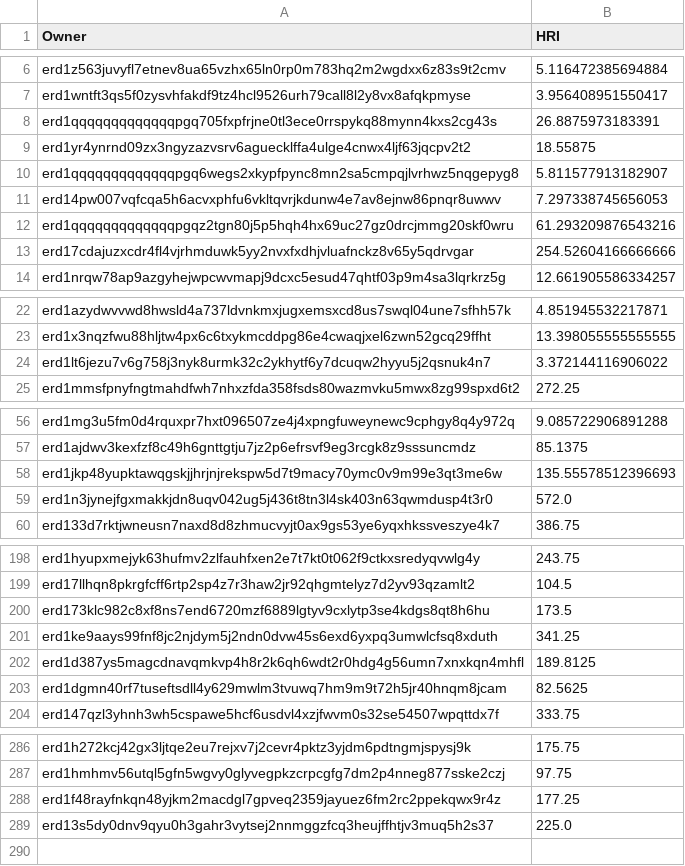
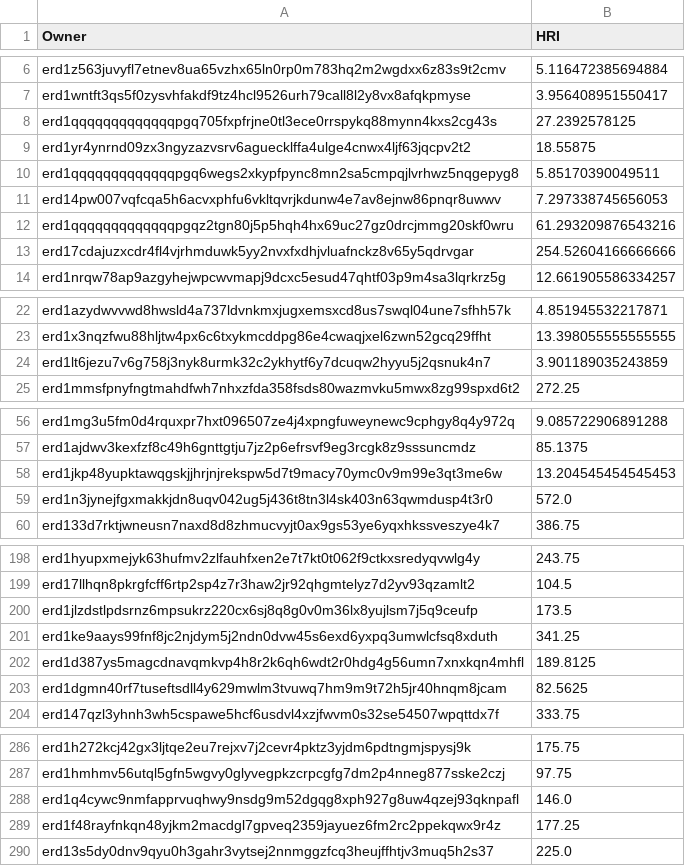
Before and after one commit to jacksmedia/hriapp, a CSV file: HolderHRI.csv, drawn as a sheet; only a part is shown, gaps mark what is left out; the diff covers the shown part only.

```diff
--- a/HolderHRI.csv
+++ b/HolderHRI.csv
@@ -7,5 +7,5 @@ erd1z563juvyfl7etnev8ua65vzhx65ln0rp0m783hq2m2wgdxx6z83s9t2cmv,5.116472385694884
 erd1wntft3qs5f0zysvhfakdf9tz4hcl9526urh79call8l2y8vx8afqkpmyse,3.956408951550417
-erd1qqqqqqqqqqqqqpgq705fxpfrjne0tl3ece0rrspykq88mynn4kxs2cg43s,26.8875973183391
+erd1qqqqqqqqqqqqqpgq705fxpfrjne0tl3ece0rrspykq88mynn4kxs2cg43s,27.2392578125
 erd1yr4ynrnd09zx3ngyzazvsrv6aguecklffa4ulge4cnwx4ljf63jqcpv2t2,18.55875
-erd1qqqqqqqqqqqqqpgq6wegs2xkypfpync8mn2sa5cmpqjlvrhwz5nqgepyg8,5.811577913182907
+erd1qqqqqqqqqqqqqpgq6wegs2xkypfpync8mn2sa5cmpqjlvrhwz5nqgepyg8,5.85170390049511
 erd14pw007vqfcqa5h6acvxphfu6vkltqvrjkdunw4e7av8ejnw86pnqr8uwwv,7.297338745656053
@@ -23,3 +23,3 @@ erd1azydwvvwd8hwsld4a737ldvnkmxjugxemsxcd8us7swql04une7sfhh57k,4.851945532217871
 erd1x3nqzfwu88hljtw4px6c6txykmcddpg86e4cwaqjxel6zwn52gcq29ffht,13.398055555555555
-erd1lt6jezu7v6g758j3nyk8urmk32c2ykhytf6y7dcuqw2hyyu5j2qsnuk4n7,3.372144116906022
+erd1lt6jezu7v6g758j3nyk8urmk32c2ykhytf6y7dcuqw2hyyu5j2qsnuk4n7,3.901189035243859
 erd1mmsfpnyfngtmahdfwh7nhxzfda358fsds80wazmvku5mwx8zg99spxd6t2,272.25
@@ -57,3 +57,3 @@ erd1mg3u5fm0d4rquxpr7hxt096507ze4j4xpngfuweynewc9cphgy8q4y972q,9.085722906891288
 erd1ajdwv3kexfzf8c49h6gnttgtju7jz2p6efrsvf9eg3rcgk8z9sssuncmdz,85.1375
-erd1jkp48yupktawqgskjjhrjnjrekspw5d7t9macy70ymc0v9m99e3qt3me6w,135.55578512396693
+erd1jkp48yupktawqgskjjhrjnjrekspw5d7t9macy70ymc0v9m99e3qt3me6w,13.204545454545453
 erd1n3jynejfgxmakkjdn8uqv042ug5j436t8tn3l4sk403n63qwmdusp4t3r0,572.0
@@ -199,3 +199,3 @@ erd1hyupxmejyk63hufmv2zlfauhfxen2e7t7kt0t062f9ctkxsredyqvwlg4y,243.75
 erd17llhqn8pkrgfcff6rtp2sp4z7r3haw2jr92qhgmtelyz7d2yv93qzamlt2,104.5
-erd173klc982c8xf8ns7end6720mzf6889lgtyv9cxlytp3se4kdgs8qt8h6hu,173.5
+erd1jlzdstlpdsrnz6mpsukrz220cx6sj8q8g0v0m36lx8yujlsm7j5q9ceufp,173.5
 erd1ke9aays99fnf8jc2njdym5j2ndn0dvw45s6exd6yxpq3umwlcfsq8xduth,341.25
@@ -287,2 +287,3 @@ erd1h272kcj42gx3ljtqe2eu7rejxv7j2cevr4pktz3yjdm6pdtngmjspysj9k,175.75
 erd1hmhmv56utql5gfn5wgvy0glyvegpkzcrpcgfg7dm2p4nneg877sske2czj,97.75
+erd1q4cywc9nmfapprvuqhwy9nsdg9m52dgqg8xph927g8uw4qzej93qknpafl,146.0
 erd1f48rayfnkqn48yjkm2macdgl7gpveq2359jayuez6fm2rc2ppekqwx9r4z,177.25
```
Also changed, not shown: 1 edited cell elsewhere in this file, CombeyHolder.csv, CombotsHolder.csv, 1 other file.
